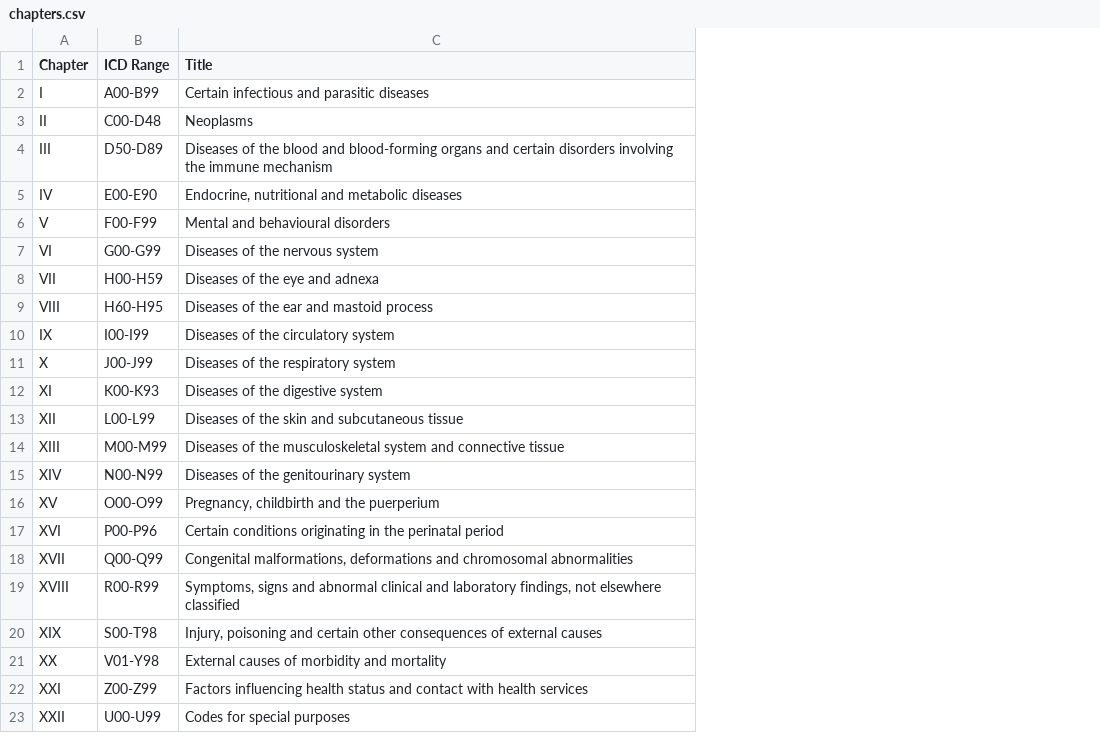
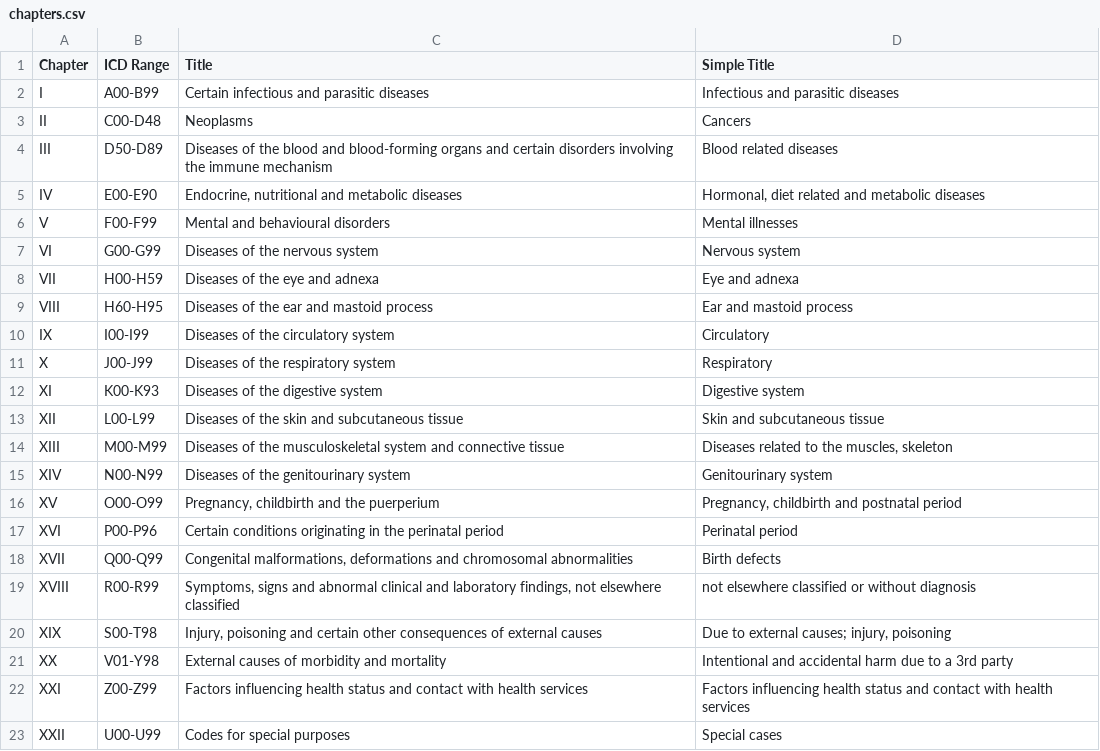
Before and after one commit to johngriffin/datashuttle_tools, a CSV file: scripts/import/csv/chapters.csv, drawn as a sheet; the diff names each change by its address in the sheet, - before the commit and + after, or states it on an @@ line.

Commit message:
Add short labels for ICD chapters

```diff
--- a/scripts/import/csv/chapters.csv
+++ b/scripts/import/csv/chapters.csv
+column D (Simple Title), rows 2-23: Infectious and parasitic diseases | Cancers | Blood related diseases | Hormonal, diet related and metabolic diseases | Mental illnesses | Nervous system | Eye and adnexa | Ear and mastoid process | Circulatory | Respiratory | Digestive system | Skin and subcutaneous tissue | Diseases related to the muscles, skeleton | Genitourinary system | Pregnancy, childbirth and postnatal period | Perinatal period | Birth defects | not elsewhere classified or without diagnosis | Due to external causes; injury, poisoning | Intentional and accidental harm due to a 3rd party | Factors influencing health status and contact with health services | Special cases
```
Also changed, not shown: 1 other file.
